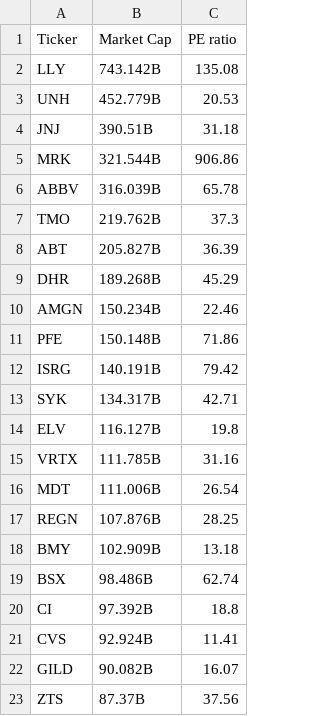
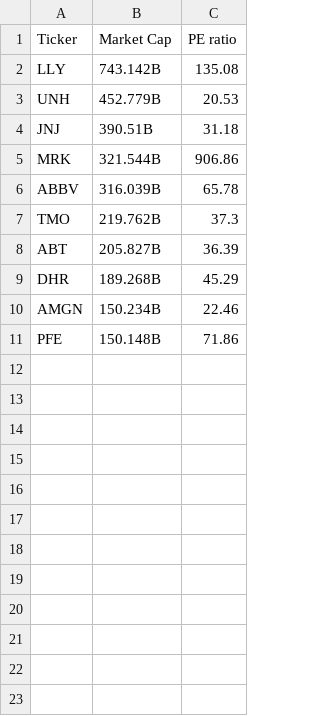
Before and after one commit to Sagaco52/Tallertp, a CSV file: Healthcare.csv, drawn as a sheet.

Commit message:
Update Healthcare.csv

```diff
--- a/Healthcare.csv
+++ b/Healthcare.csv
@@ -11,13 +11 @@ AMGN,150.234B,22.46
 PFE,150.148B,71.86
-ISRG,140.191B,79.42
-SYK,134.317B,42.71
-ELV,116.127B,19.8
-VRTX,111.785B,31.16
-MDT,111.006B,26.54
-REGN,107.876B,28.25
-BMY,102.909B,13.18
-BSX,98.486B,62.74
-CI,97.392B,18.8
-CVS,92.924B,11.41
-GILD,90.082B,16.07
-ZTS,87.37B,37.56
```
